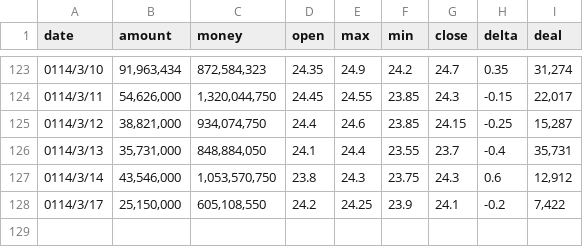
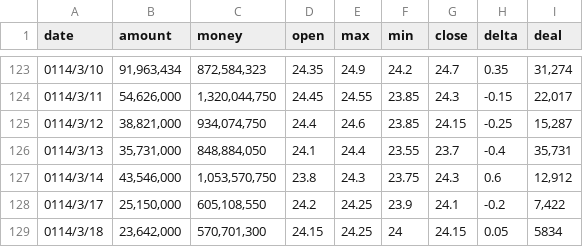
Before and after one commit to everpalm/TradePredictor, a CSV file: data/STOCK_DAY_2002.csv, drawn as a sheet; only a part is shown, gaps mark what is left out.

Commit message:
Feat: 3/18 trasaction data

```diff
--- a/data/STOCK_DAY_2002.csv
+++ b/data/STOCK_DAY_2002.csv
@@ -128 +128,2 @@ date,amount,money,open,max,min,close,delta,deal
 0114/3/17,"25,150,000","605,108,550",24.2,24.25,23.9,24.1,-0.2,"7,422"
+0114/3/18,"23,642,000","570,701,300",24.15,24.25,24,24.15,0.05,"5834"
```
Also changed, not shown: data/STOCK_DAY_2308.csv, data/STOCK_DAY_2317.csv.
